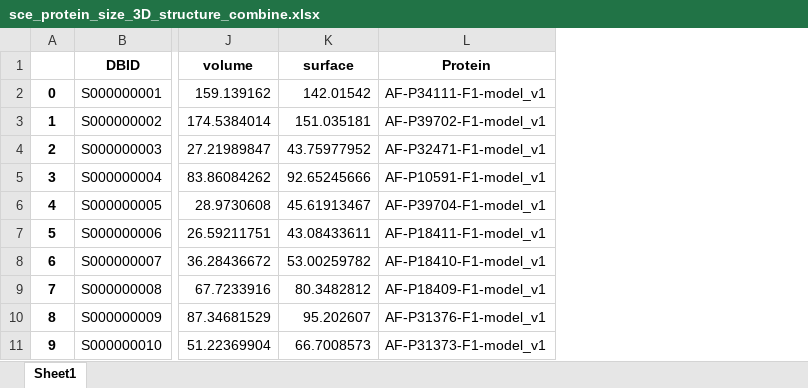
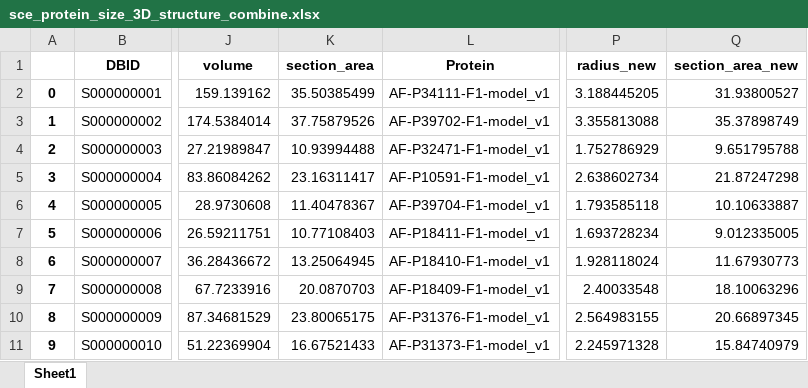
Before and after one commit to hongzhonglu/large_scale_yeast_proteomics_analysis, an Excel workbook: result/sce_protein_size_3D_structure_combine.xlsx, sheet Sheet1, drawn as a sheet; only a part is shown, gaps mark what is left out; values as stored, in another font and other column widths than the file's, no borders; removed rows and columns are numbered as before the commit, all else as after; the diff names each change by its address in the sheet, - before the commit and + after, or states it on an @@ line.

```diff
--- a/result/sce_protein_size_3D_structure_combine.xlsx (sheet Sheet1)
+++ b/result/sce_protein_size_3D_structure_combine.xlsx (sheet Sheet1)
-column K (surface), rows 2-11: 142.01542 | 151.035181 | 43.75977952 | 92.65245666 | 45.61913467 | 43.08433611 | 53.00259782 | 80.3482812 | 95.202607 | 66.7008573
+column K (section_area), rows 2-11: 35.50385499 | 37.75879526 | 10.93994488 | 23.16311417 | 11.40478367 | 10.77108403 | 13.25064945 | 20.0870703 | 23.80065175 | 16.67521433
+column P (radius_new), rows 2-11: 3.188445205 | 3.355813088 | 1.752786929 | 2.638602734 | 1.793585118 | 1.693728234 | 1.928118024 | 2.40033548 | 2.564983155 | 2.245971328
+column Q (section_area_new), rows 2-11: 31.93800527 | 35.37898749 | 9.651795788 | 21.87247298 | 10.10633887 | 9.012335005 | 11.67930773 | 18.10063296 | 20.66897345 | 15.84740979
```
Also changed, not shown: result/sce_protein_size_3D_structure.xlsx, result/sce_protein_size_rough.xlsx, 6 other files.
